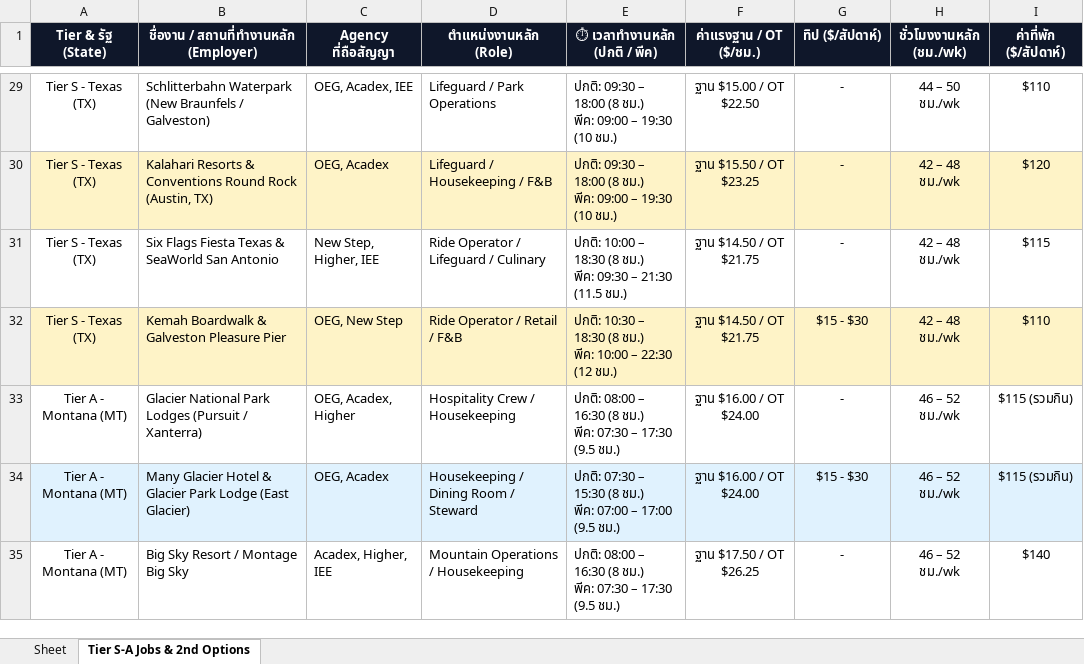
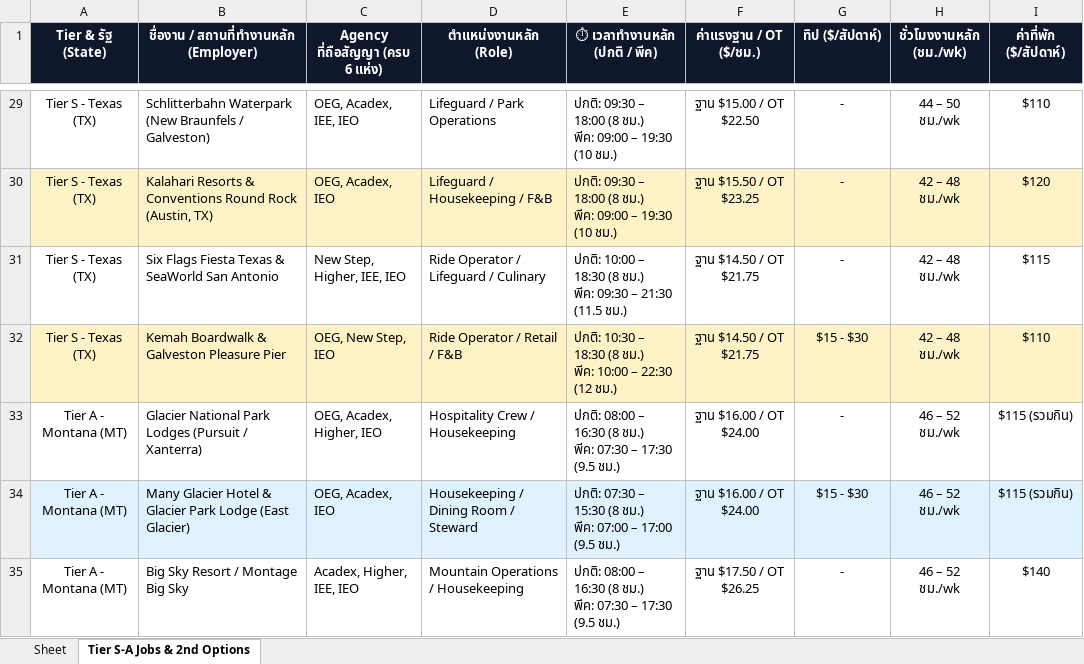
Before and after one commit to punnawitsunarat/Work-and-Travel, an Excel workbook: Work_and_Travel_Master_Job_Database_2027.xlsx, sheet Tier S-A Jobs & 2nd Options, drawn as a sheet; only a part is shown, gaps mark what is left out; values as stored, in another font and other column widths than the file's, no borders; the diff covers the shown part only; the diff names each change by its address in the sheet, - before the commit and + after, or states it on an @@ line.

Commit message:
Verified and integrated all 6 major Thai agencies (OEG, Acadex, IEE, IEO, New Step, Higher) across 38 Tier S-A employers

```diff
--- a/Work_and_Travel_Master_Job_Database_2027.xlsx (sheet Tier S-A Jobs & 2nd Options)
+++ b/Work_and_Travel_Master_Job_Database_2027.xlsx (sheet Tier S-A Jobs & 2nd Options)
-C1: Agency ที่ถือสัญญา
+C1: Agency ที่ถือสัญญา (ครบ 6 แห่ง)
-C29 (Agency ที่ถือสัญญา (ครบ 6 แห่ง)): OEG, Acadex, IEE
+C29 (Agency ที่ถือสัญญา (ครบ 6 แห่ง)): OEG, Acadex, IEE, IEO
-C30 (Agency ที่ถือสัญญา (ครบ 6 แห่ง)): OEG, Acadex
+C30 (Agency ที่ถือสัญญา (ครบ 6 แห่ง)): OEG, Acadex, IEO
-C31 (Agency ที่ถือสัญญา (ครบ 6 แห่ง)): New Step, Higher, IEE
+C31 (Agency ที่ถือสัญญา (ครบ 6 แห่ง)): New Step, Higher, IEE, IEO
-C32 (Agency ที่ถือสัญญา (ครบ 6 แห่ง)): OEG, New Step
+C32 (Agency ที่ถือสัญญา (ครบ 6 แห่ง)): OEG, New Step, IEO
-C33 (Agency ที่ถือสัญญา (ครบ 6 แห่ง)): OEG, Acadex, Higher
+C33 (Agency ที่ถือสัญญา (ครบ 6 แห่ง)): OEG, Acadex, Higher, IEO
-C34 (Agency ที่ถือสัญญา (ครบ 6 แห่ง)): OEG, Acadex
+C34 (Agency ที่ถือสัญญา (ครบ 6 แห่ง)): OEG, Acadex, IEO
-C35 (Agency ที่ถือสัญญา (ครบ 6 แห่ง)): Acadex, Higher, IEE
+C35 (Agency ที่ถือสัญญา (ครบ 6 แห่ง)): Acadex, Higher, IEE, IEO
```
Also changed, not shown: 4 added rows, 45 edited cells and cell formats elsewhere in this sheet, Work_and_Travel_Master_Job_Database_2027_Clean.xlsx, 1 other file.
